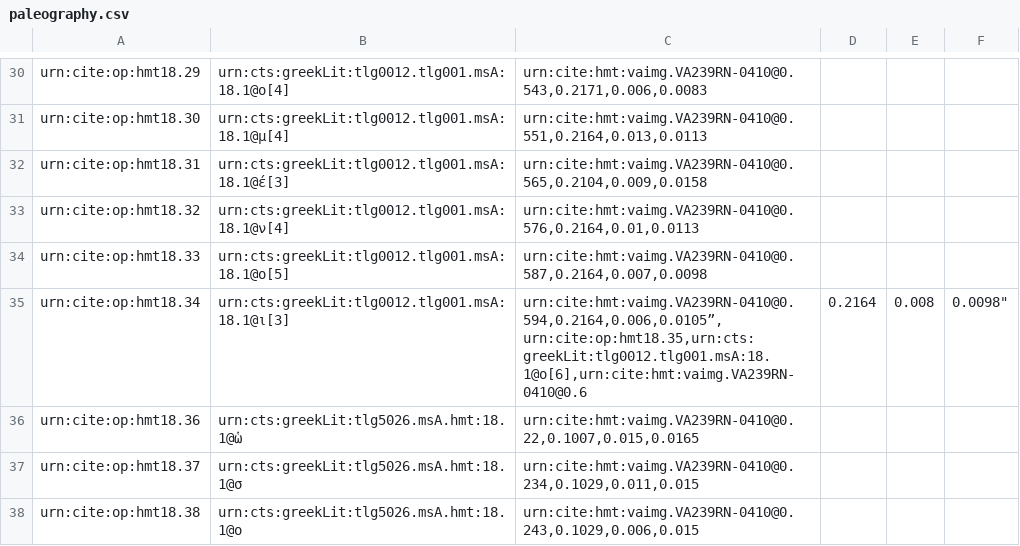
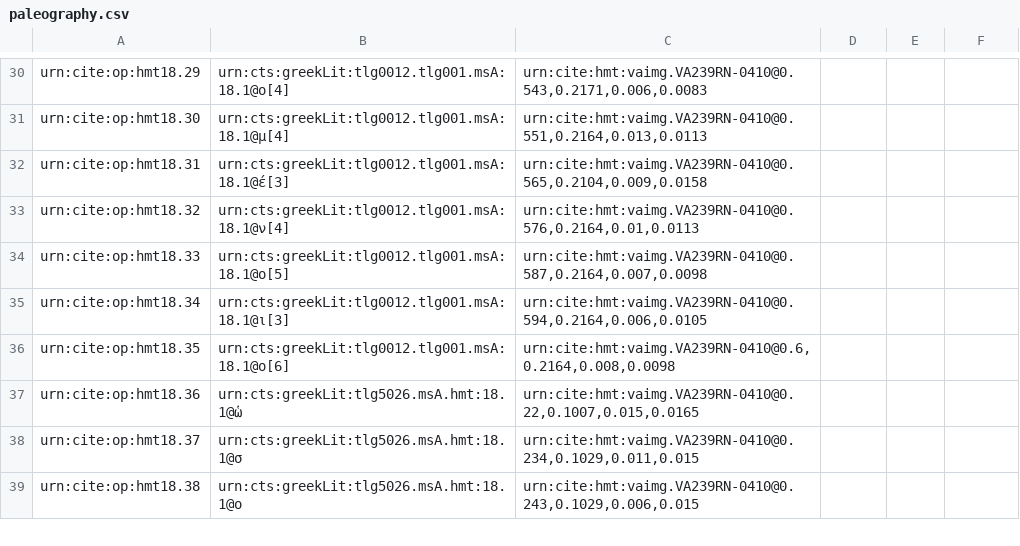
Before and after one commit to hmteditors/closed-hc-il18, a CSV file: venA/collections/paleography.csv, drawn as a sheet; only a part is shown, gaps mark what is left out.

Commit message:
Update paleography.csv

```diff
--- a/venA/collections/paleography.csv
+++ b/venA/collections/paleography.csv
@@ -34,4 +34,4 @@ urn:cite:op:hmt18.32,urn:cts:greekLit:tlg0012.tlg001.msA:18.1@ν[4],"urn:cite:hm
 urn:cite:op:hmt18.33,urn:cts:greekLit:tlg0012.tlg001.msA:18.1@ο[5],"urn:cite:hmt:vaimg.VA239RN-0410@0.587,0.2164,0.007,0.0098",
-urn:cite:op:hmt18.34,urn:cts:greekLit:tlg0012.tlg001.msA:18.1@ι[3],"urn:cite:hmt:vaimg.VA239RN-0410@0.594,0.2164,0.006,0.0105”,
-urn:cite:op:hmt18.35,urn:cts:greekLit:tlg0012.tlg001.msA:18.1@ο[6],"urn:cite:hmt:vaimg.VA239RN-0410@0.6,0.2164,0.008,0.0098",
+urn:cite:op:hmt18.34,urn:cts:greekLit:tlg0012.tlg001.msA:18.1@ι[3],"urn:cite:hmt:vaimg.VA239RN-0410@0.594,0.2164,0.006,0.0105",
+urn:cite:op:hmt18.35,urn:cts:greekLit:tlg0012.tlg001.msA:18.1@ο[6],"urn:cite:hmt:vaimg.VA239RN-0410@0.6,0.2164,0.008,0.0098",
 urn:cite:op:hmt18.36,urn:cts:greekLit:tlg5026.msA.hmt:18.1@ὡ,"urn:cite:hmt:vaimg.VA239RN-0410@0.22,0.1007,0.015,0.0165",
```
